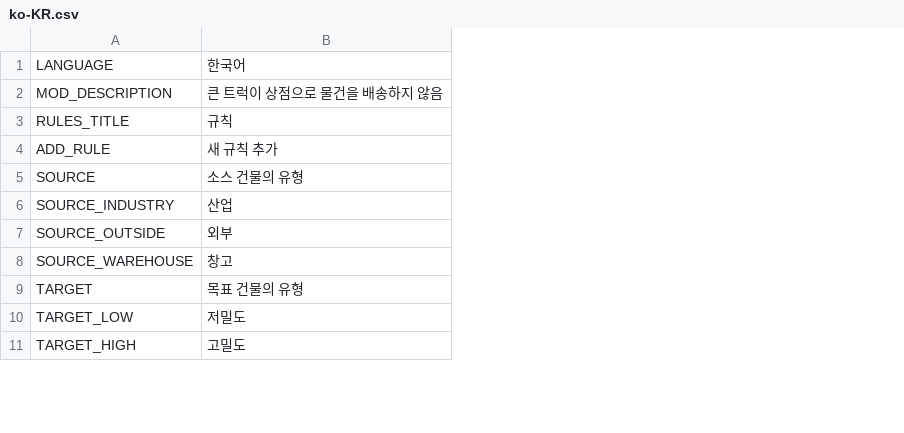
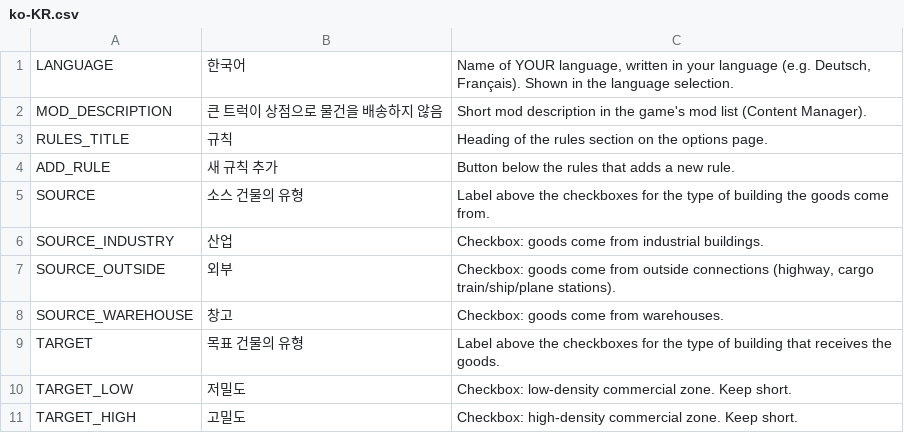
Before and after one commit to CityGecko/CS-NoBigTruckRevisited, a CSV file: NoBigTruck/Translations/ko-KR.csv, drawn as a sheet; only a part is shown; the diff names each change by its address in the sheet, - before the commit and + after, or states it on an @@ line.

Commit message:
New translations en-en.csv (Korean)
[ci skip]

```diff
--- a/NoBigTruck/Translations/ko-KR.csv
+++ b/NoBigTruck/Translations/ko-KR.csv
+column C, rows 1-11: Name of YOUR language, written in your language (e.g. Deutsch, Français). Shown in the language selection. | Short mod description in the game's mod list (Content Manager). | Heading of the rules section on the options page. | Button below the rules that adds a new rule. | Label above the checkboxes for the type of building the goods come from. | Checkbox: goods come from industrial buildings. | Checkbox: goods come from outside connections (highway, cargo train/ship/plane stations). | Checkbox: goods come from warehouses. | Label above the checkboxes for the type of building that receives the goods. | Checkbox: low-density commercial zone. Keep short. | Checkbox: high-density commercial zone. Keep short.
```
